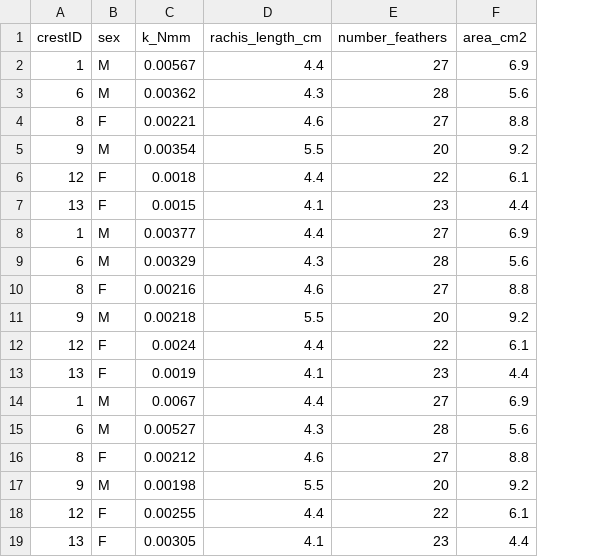
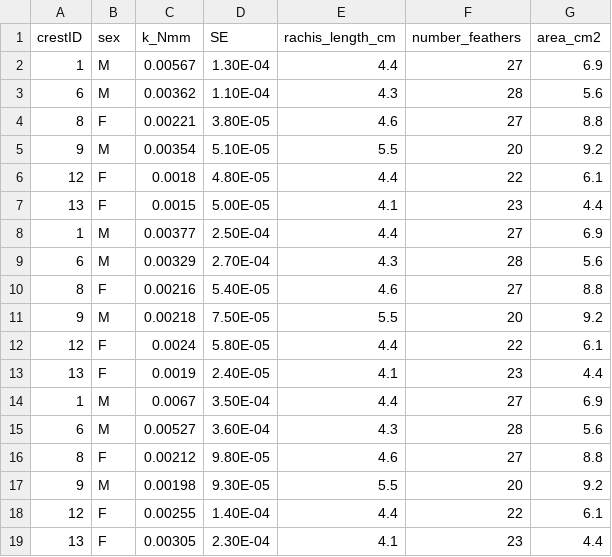
Before and after one commit to rozdakin/crest_feather_vibes, a CSV file: data/mechanical_crest_properties.csv, drawn as a sheet; the diff names each change by its address in the sheet, - before the commit and + after, or states it on an @@ line.

Commit message:
added SE values for estimates of k

```diff
--- a/data/mechanical_crest_properties.csv
+++ b/data/mechanical_crest_properties.csv
+column D (SE), rows 2-19: 1.30E-04 | 1.10E-04 | 3.80E-05 | 5.10E-05 | 4.80E-05 | 5.00E-05 | 2.50E-04 | 2.70E-04 | 5.40E-05 | 7.50E-05 | 5.80E-05 | 2.40E-05 | 3.50E-04 | 3.60E-04 | 9.80E-05 | 9.30E-05 | 1.40E-04 | 2.30E-04
```
